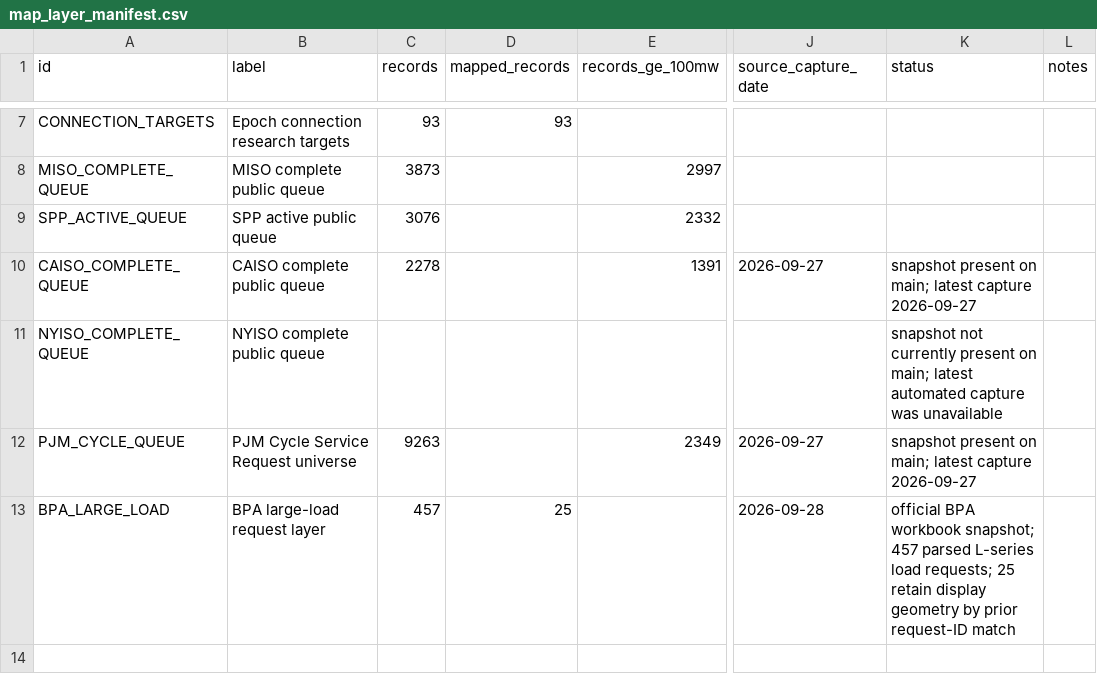
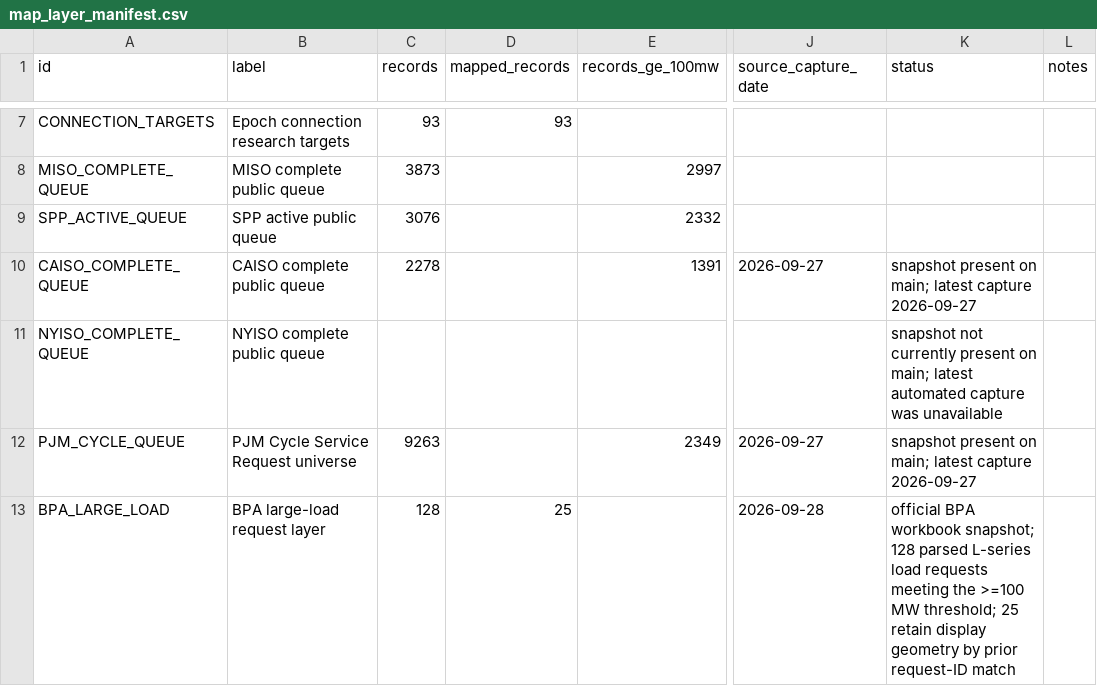
Before and after one commit to AnonRish/continental-load-registry, a CSV file: data/map_layer_manifest.csv, drawn as a sheet; only a part is shown, gaps mark what is left out; the diff names each change by its address in the sheet, - before the commit and + after, or states it on an @@ line.

Commit message:
Reconcile BPA map manifest CSV to thresholded layer

```diff
--- a/data/map_layer_manifest.csv
+++ b/data/map_layer_manifest.csv
-C13 (records): 457
+C13 (records): 128
-K13 (status): …workbook snapshot; 457 parsed L-series load requests; 25 retain…
+K13 (status): …workbook snapshot; 128 parsed L-series load requests meeting the >=100 MW threshold; 25 retain…
```
